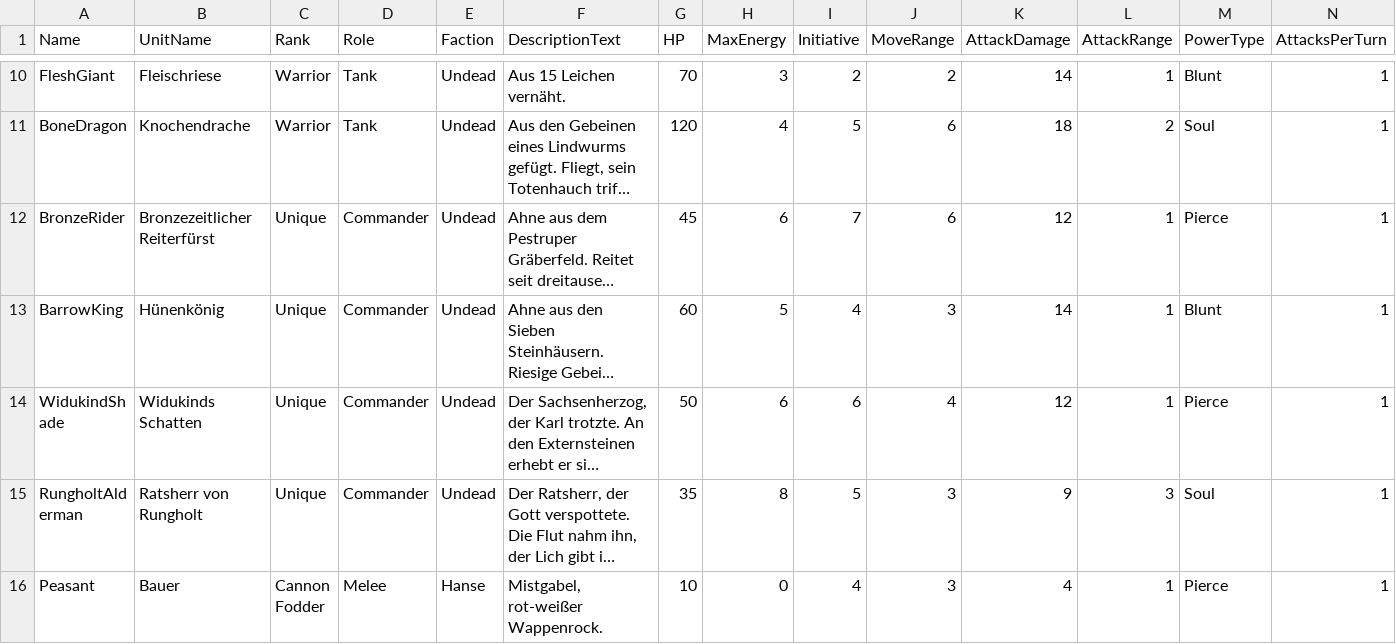
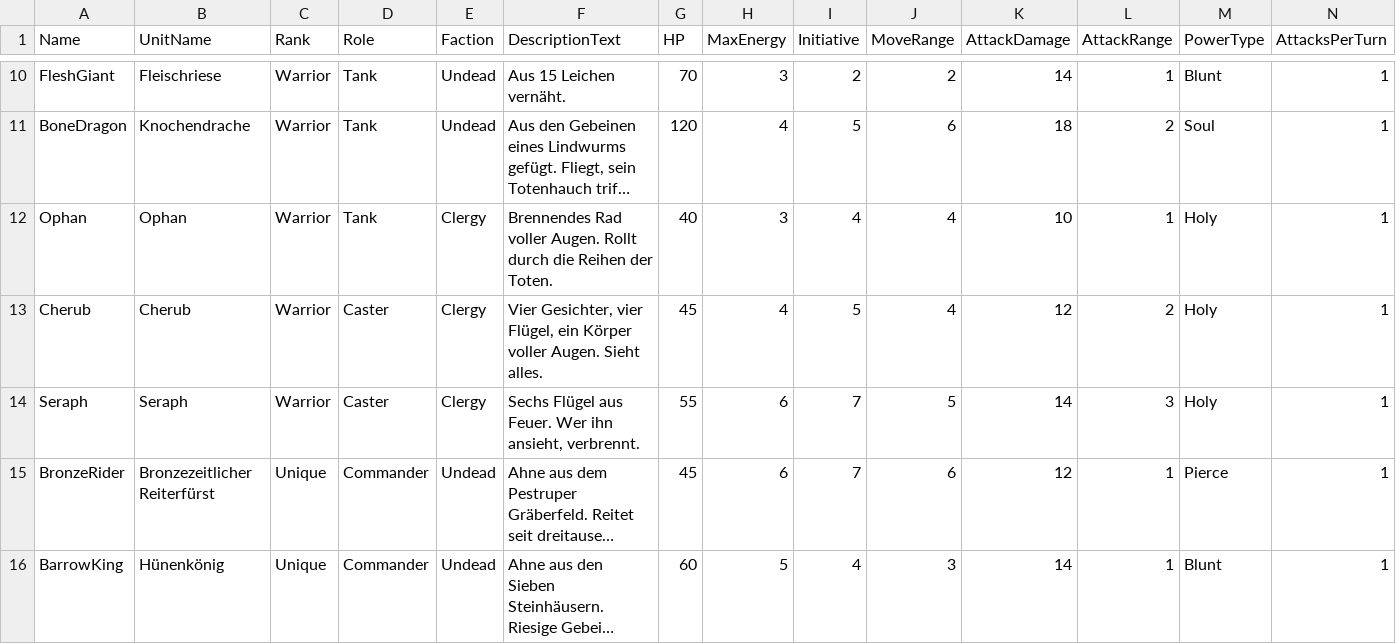
Before and after one commit to Frozenenenen/Harmbringer_online, a CSV file: design/data/DT_Units.csv, drawn as a sheet; only a part is shown, gaps mark what is left out; the shorter side is filled out with more unchanged rows; long unchanged cells end in …; rows hold the shown columns only; the diff names each change by its address in the sheet, - before the commit and + after, or states it on an @@ line.

```diff
--- a/design/data/DT_Units.csv
+++ b/design/data/DT_Units.csv
+row 12: Ophan | Ophan | Warrior | Tank | Clergy | Brennendes Rad voller Augen. Rollt durch die Reihen der Toten. | 40 | 3 | 4 | 4 | 10 | 1 | Holy | 1
+row 13: Cherub | Cherub | Warrior | Caster | Clergy | Vier Gesichter, vier Flügel, ein Körper voller Augen. Sieht alles. | 45 | 4 | 5 | 4 | 12 | 2 | Holy | 1
+row 14: Seraph | Seraph | Warrior | Caster | Clergy | Sechs Flügel aus Feuer. Wer ihn ansieht, verbrennt. | 55 | 6 | 7 | 5 | 14 | 3 | Holy | 1
```
Also changed, not shown: 13 other files.
